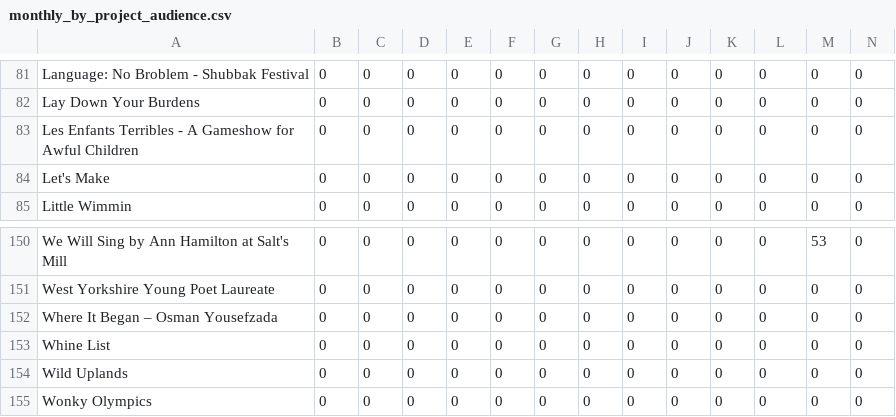
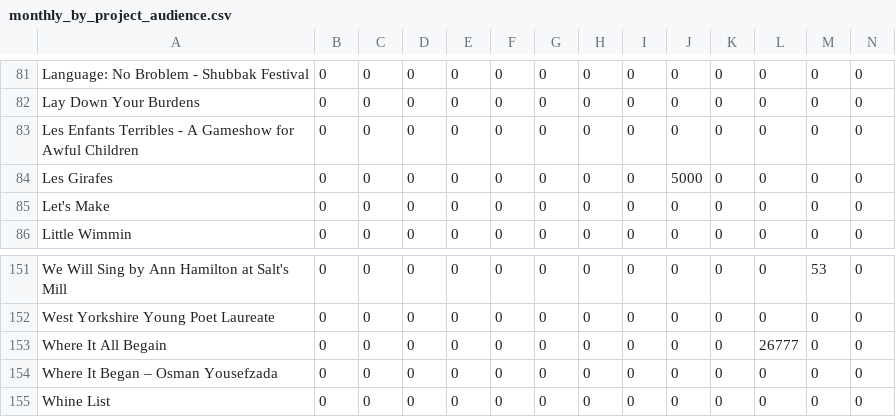
Before and after one commit to open-innovations/bradford-2025, a CSV file: src/themes/programme/_data/events/monthly_by_project_audience.csv, drawn as a sheet; only a part is shown, gaps mark what is left out; the shorter side is filled out with more unchanged rows; rows hold the shown columns only; the diff names each change by its address in the sheet, - before the commit and + after, or states it on an @@ line.

Commit message:
Update the manual data

```diff
--- a/src/themes/programme/_data/events/monthly_by_project_audience.csv
+++ b/src/themes/programme/_data/events/monthly_by_project_audience.csv
+row 84: Les Girafes | 0 | 0 | 0 | 0 | 0 | 0 | 0 | 0 | 5000 | 0 | 0 | 0 | 0
+row 153: Where It All Begain | 0 | 0 | 0 | 0 | 0 | 0 | 0 | 0 | 0 | 0 | 26777 | 0 | 0
```
Also changed, not shown: src/themes/programme/_data/events/monthly_breakdown.csv, src/themes/programme/_data/events/monthly_by_project.csv, 11 other files.
